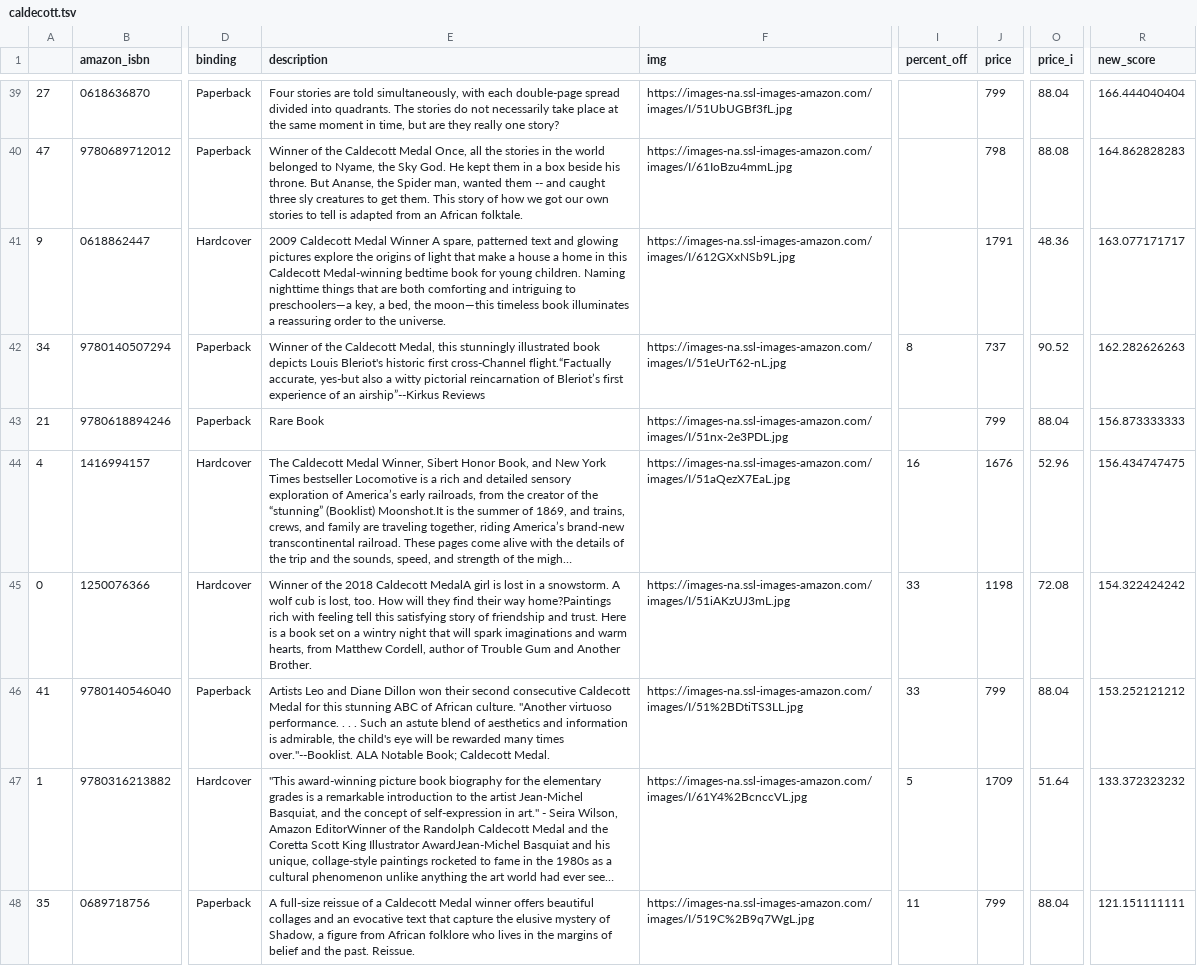
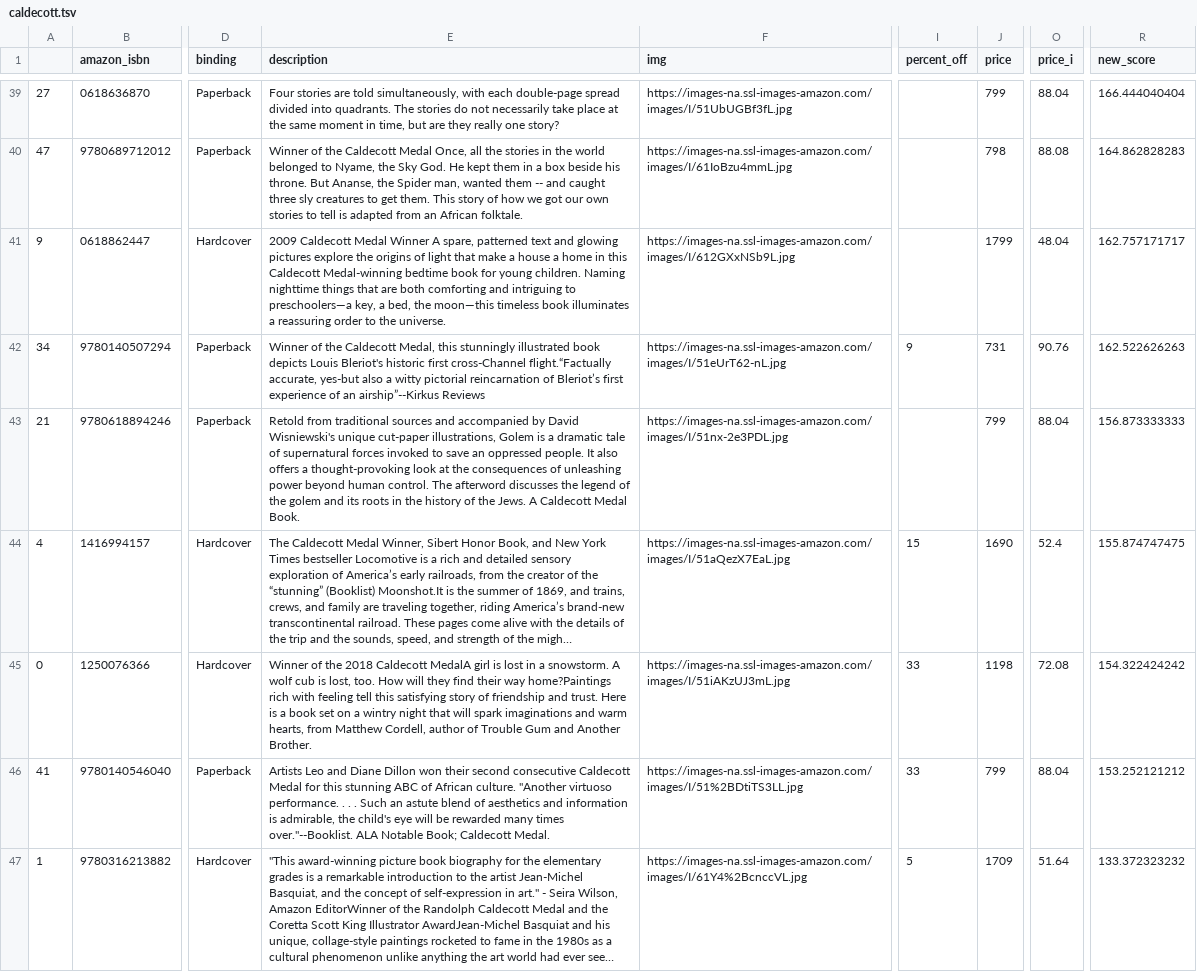
Before and after one commit to kcsluis/goodbooksgreatdeals, a TSV file: output/caldecott.tsv, drawn as a sheet; only a part is shown, gaps mark what is left out; the shorter side is filled out with more unchanged rows; long unchanged cells end in …; the diff covers the shown part only; the diff names each change by its address in the sheet, - before the commit and + after, or states it on an @@ line.

```diff
--- a/output/caldecott.tsv
+++ b/output/caldecott.tsv
-J41 (price): 1791
+J41 (price): 1799
-O41 (price_i): 48.36
+O41 (price_i): 48.04
-R41 (new_score): 163.077171717
+R41 (new_score): 162.757171717
-I42 (percent_off): 8
+I42 (percent_off): 9
-J42 (price): 737
+J42 (price): 731
-O42 (price_i): 90.52
+O42 (price_i): 90.76
-R42 (new_score): 162.282626263
+R42 (new_score): 162.522626263
-E43 (description): Rare Book
+E43 (description): Retold from traditional sources and accompanied by David Wisniewski's unique cut-paper illustrations, Golem is a dramatic tale of supernatural forces invoked to save an oppressed people. It also offers a thought-provoking look at the consequences of unleashing power beyond human control. The afterword discusses the legend of the golem and its roots in the history of the Jews. A Caldecott Medal Book.
-I44 (percent_off): 16
+I44 (percent_off): 15
-J44 (price): 1676
+J44 (price): 1690
-O44 (price_i): 52.96
+O44 (price_i): 52.4
-R44 (new_score): 156.434747475
+R44 (new_score): 155.874747475
```
Also changed, not shown: 4 added rows, 4 removed rows and 21 edited cells elsewhere in this file, output/design_fast_company.tsv, output/gafa_leaders.tsv, 4 other files.
